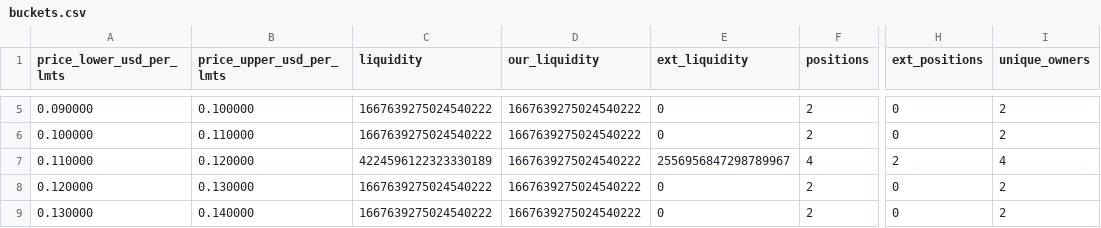
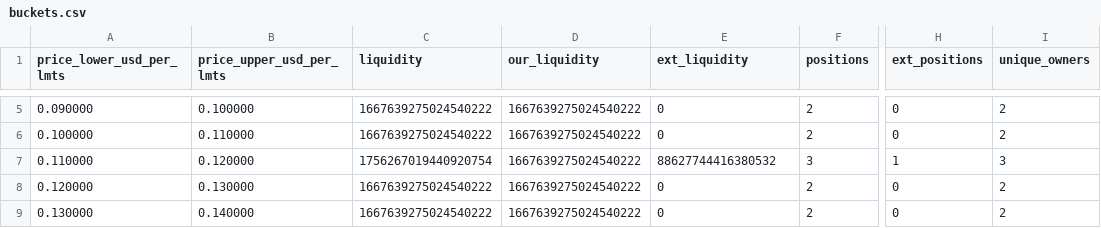
Before and after one commit to catmeover-png/drome_parser_lmts, a CSV file: out/0xbe4c36b9542610df83ca690c8b5bc53bbbc5d542/buckets.csv, drawn as a sheet; only a part is shown, gaps mark what is left out; the diff names each change by its address in the sheet, - before the commit and + after, or states it on an @@ line.

```diff
--- a/out/0xbe4c36b9542610df83ca690c8b5bc53bbbc5d542/buckets.csv
+++ b/out/0xbe4c36b9542610df83ca690c8b5bc53bbbc5d542/buckets.csv
-C7 (liquidity): 4224596122323330189
+C7 (liquidity): 1756267019440920754
-E7 (ext_liquidity): 2556956847298789967
+E7 (ext_liquidity): 88627744416380532
-F7 (positions): 4
+F7 (positions): 3
-H7 (ext_positions): 2
+H7 (ext_positions): 1
-I7 (unique_owners): 4
+I7 (unique_owners): 3
```
Also changed, not shown: out/0xbe4c36b9542610df83ca690c8b5bc53bbbc5d542/open_positions.csv, out/0xbe4c36b9542610df83ca690c8b5bc53bbbc5d542/summary.csv, 3 other files.
